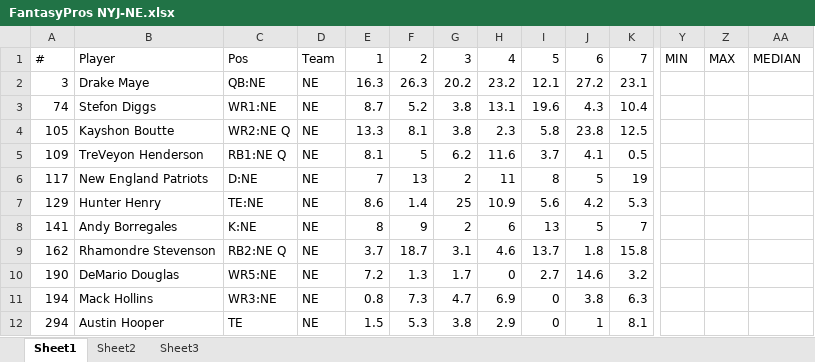
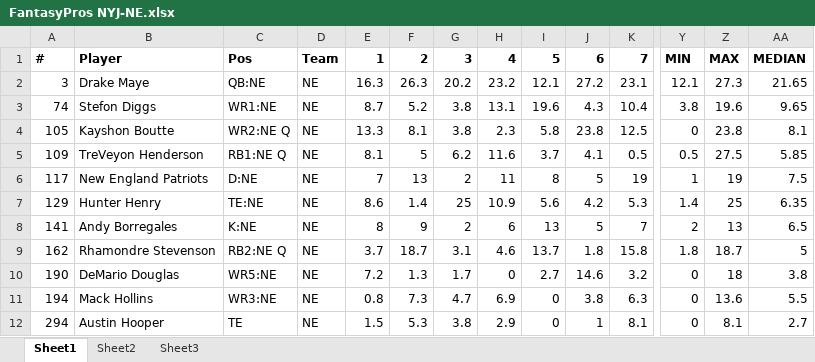
Before and after one commit to meinhardtmr/NFL-Fantasy, an Excel workbook: 2025/FantasyPros NYJ-NE.xlsx, sheet Sheet1, drawn as a sheet; only a part is shown, gaps mark what is left out; values as stored, in another font and other column widths than the file's, no borders; the diff covers the shown part only; the diff names each change by its address in the sheet, - before the commit and + after, or states it on an @@ line.

Commit message:
Updates

```diff
--- a/2025/FantasyPros NYJ-NE.xlsx (sheet Sheet1)
+++ b/2025/FantasyPros NYJ-NE.xlsx (sheet Sheet1)
-A1:AA1 bold: off
+A1:AA1 bold: on
-Y2: (empty)
+Y2: 12.1
-Z2: (empty)
+Z2: 27.3
-AA2: (empty)
+AA2: 21.65
-Y3: (empty)
+Y3: 3.8
-Z3: (empty)
+Z3: 19.6
-AA3: (empty)
+AA3: 9.65
-Y4: (empty)
+Y4: 0
-Z4: (empty)
+Z4: 23.8
-AA4: (empty)
+AA4: 8.1
-Y5: (empty)
+Y5: 0.5
-Z5: (empty)
+Z5: 27.5
-AA5: (empty)
+AA5: 5.85
-Y6: (empty)
+Y6: 1
-Z6: (empty)
+Z6: 19
-AA6: (empty)
+AA6: 7.5
-Y7: (empty)
+Y7: 1.4
-Z7: (empty)
+Z7: 25
-AA7: (empty)
+AA7: 6.35
-Y8: (empty)
+Y8: 2
-Z8: (empty)
+Z8: 13
-AA8: (empty)
+AA8: 6.5
-Y9: (empty)
+Y9: 1.8
-Z9: (empty)
+Z9: 18.7
-AA9: (empty)
+AA9: 5
-Y10:Y12: (empty)
+Y10:Y12: 0
-Z10: (empty)
+Z10: 18
-AA10: (empty)
+AA10: 3.8
-Z11: (empty)
+Z11: 13.6
-AA11: (empty)
+AA11: 5.5
-Z12: (empty)
+Z12: 8.1
-AA12: (empty)
+AA12: 2.7
```
Also changed, not shown: 93 edited cells and cell formats elsewhere in this sheet.
